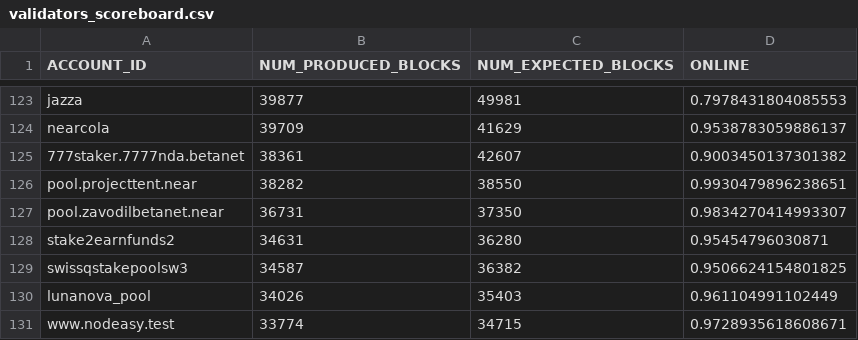
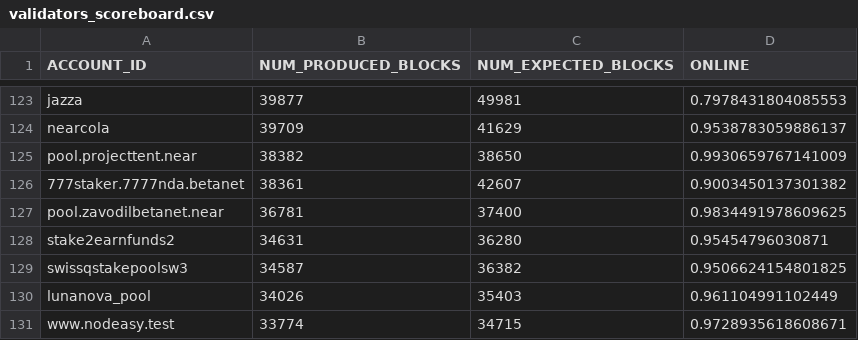
Before and after one commit to frol/near-validators-scoreboard, a CSV file: validators_scoreboard.csv, drawn as a sheet; only a part is shown, gaps mark what is left out; the diff covers the shown part only.

```diff
--- a/validators_scoreboard.csv
+++ b/validators_scoreboard.csv
@@ -124,5 +124,5 @@ ACCOUNT_ID,NUM_PRODUCED_BLOCKS,NUM_EXPECTED_BLOCKS,ONLINE
 "nearcola",39709,41629,0.9538783059886137
+"pool.projecttent.near",38382,38650,0.9930659767141009
 "777staker.7777nda.betanet",38361,42607,0.9003450137301382
-"pool.projecttent.near",38282,38550,0.9930479896238651
-"pool.zavodilbetanet.near",36731,37350,0.9834270414993307
+"pool.zavodilbetanet.near",36781,37400,0.9834491978609625
 "stake2earnfunds2",34631,36280,0.95454796030871
```
Also changed, not shown: 30 edited cells elsewhere in this file, 2 other files.
